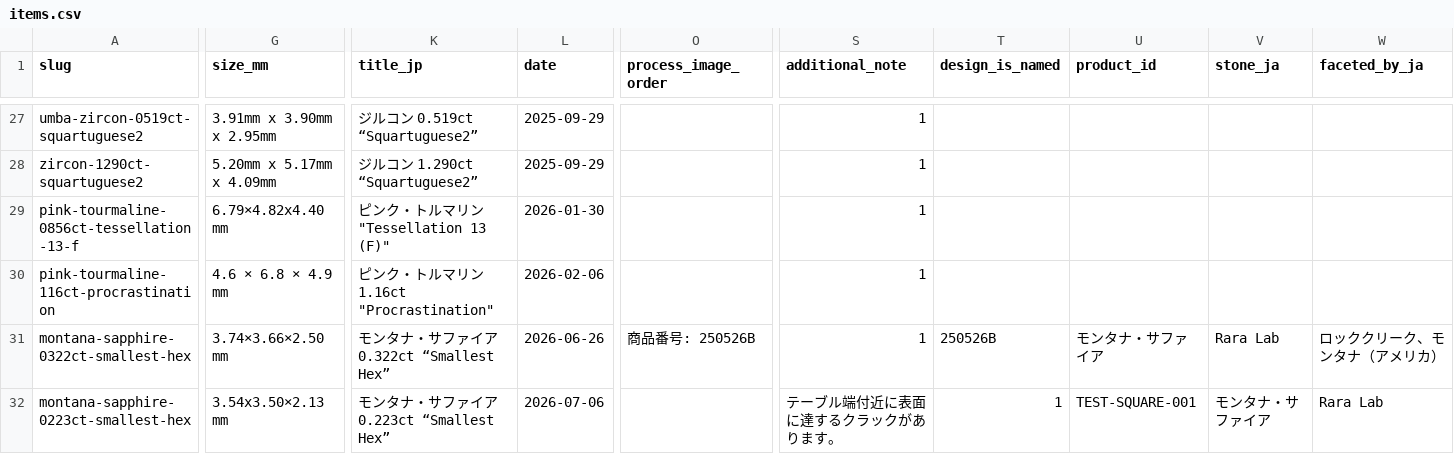
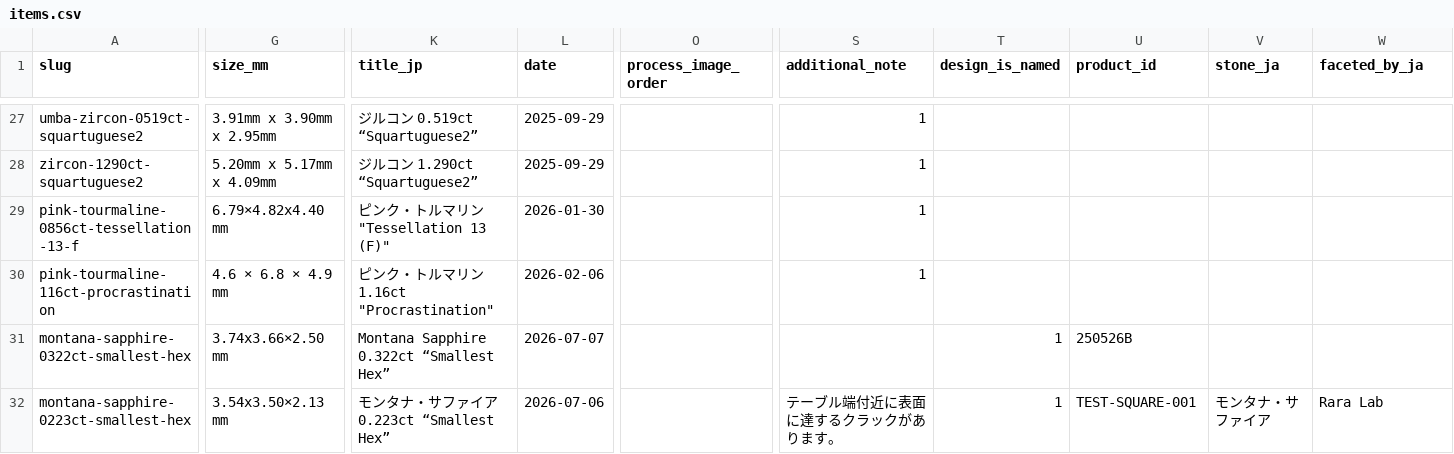
Before and after one commit to raralab-jp/raralabjp-251207, a CSV file: raralabjp/assets/data/items.csv, drawn as a sheet; only a part is shown, gaps mark what is left out; the diff covers the shown part only; the diff names each change by its address in the sheet, - before the commit and + after, or states it on an @@ line.

Commit message:
Add source assets and tools

```diff
--- a/raralabjp/assets/data/items.csv
+++ b/raralabjp/assets/data/items.csv
-G31 (size_mm): 3.74×3.66×2.50 mm
+G31 (size_mm): 3.74x3.66×2.50 mm
-K31 (title_jp): モンタナ・サファイア 0.322ct “Smallest Hex”
+K31 (title_jp): Montana Sapphire 0.322ct “Smallest Hex”
-L31 (date): 2026-06-26
+L31 (date): 2026-07-07
-O31 (process_image_order): 商品番号: 250526B
+O31 (process_image_order): (empty)
-S31 (additional_note): 1
+S31 (additional_note): (empty)
-T31 (design_is_named): 250526B
+T31 (design_is_named): 1
-U31 (product_id): モンタナ・サファイア
+U31 (product_id): 250526B
-V31 (stone_ja): Rara Lab
+V31 (stone_ja): (empty)
-W31 (faceted_by_ja): ロッククリーク、モンタナ（アメリカ）
+W31 (faceted_by_ja): (empty)
```
Also changed, not shown: 4 edited cells elsewhere in this file, 1 other file.
